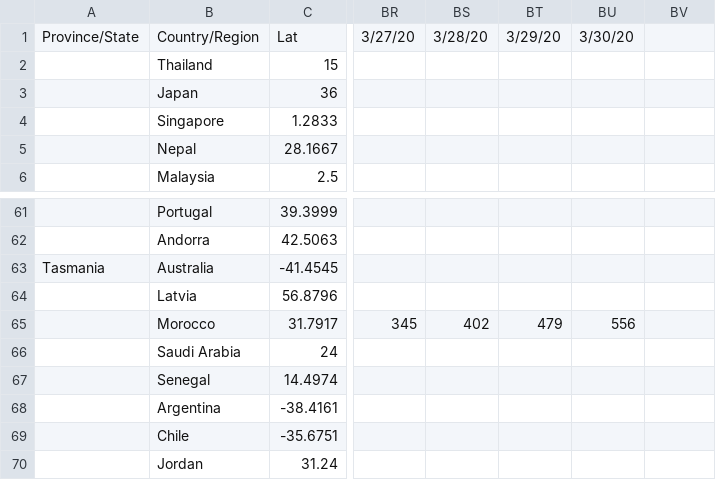
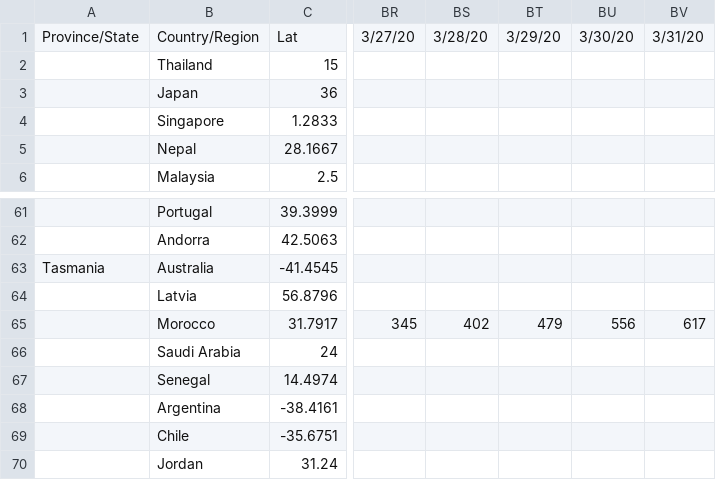
Before and after one commit to brahimElbouziani/zack, a CSV file: time_series_19-covid-Confirmed.csv, drawn as a sheet; only a part is shown, gaps mark what is left out; the diff names each change by its address in the sheet, - before the commit and + after, or states it on an @@ line.

Commit message:
31

```diff
--- a/time_series_19-covid-Confirmed.csv
+++ b/time_series_19-covid-Confirmed.csv
-BV1: (empty)
+BV1: 3/31/20
-BV65: (empty)
+BV65: 617
```
